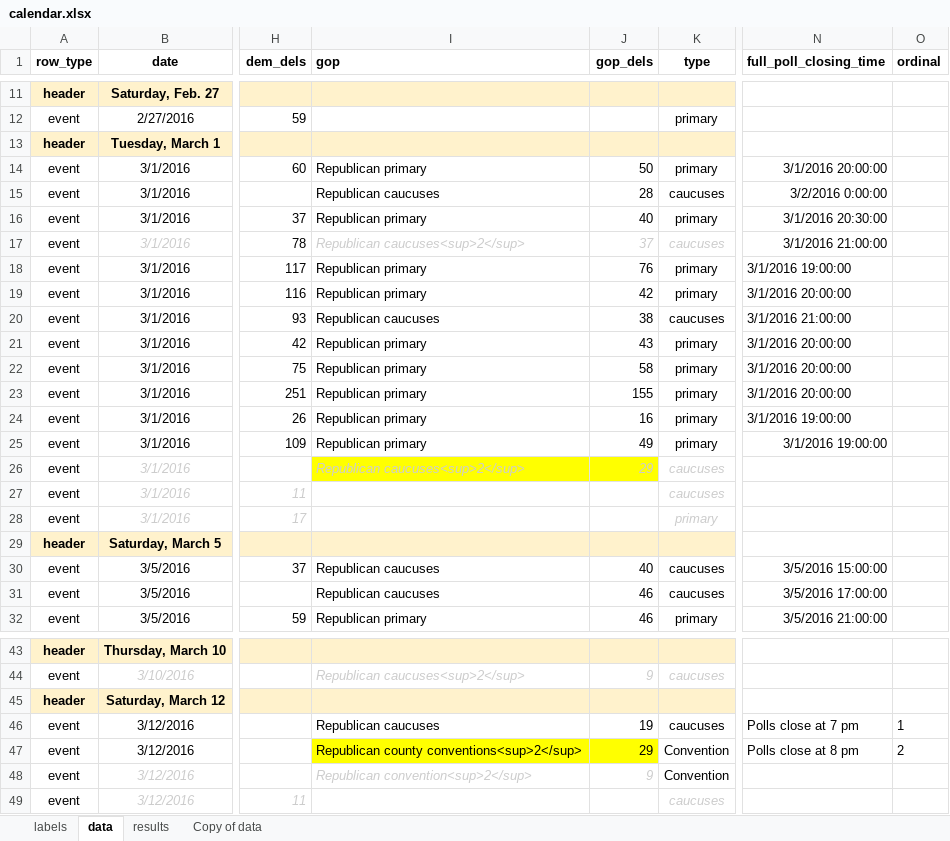
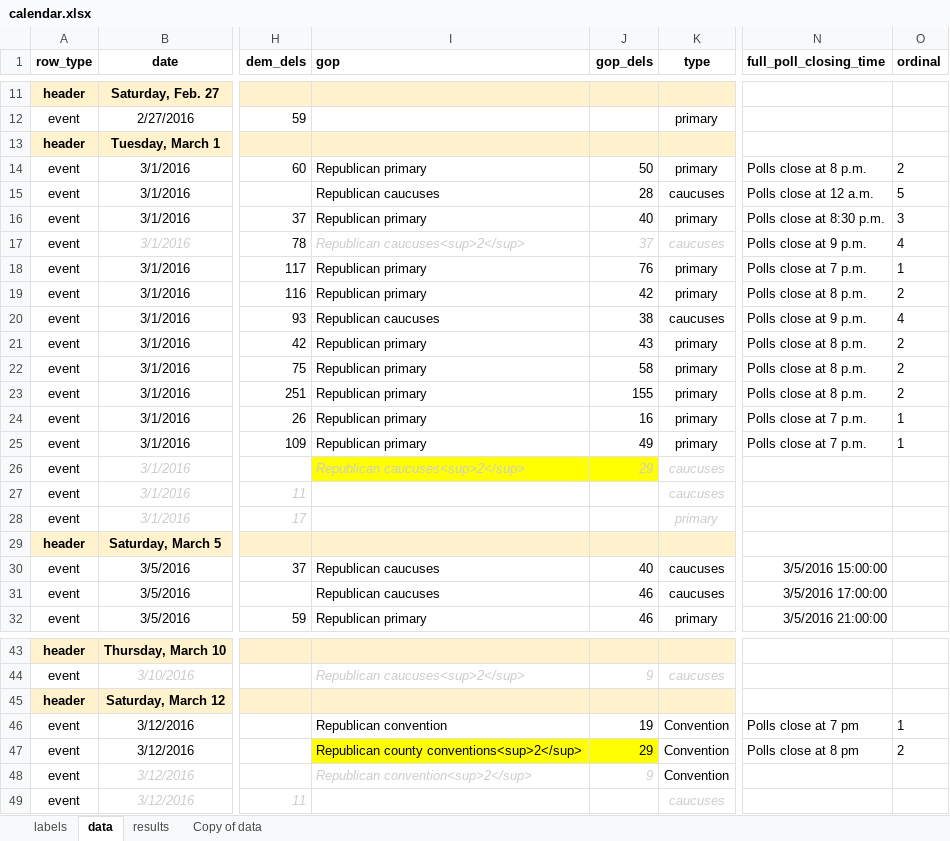
Before and after one commit to nprapps/elections16, an Excel workbook: data/calendar.xlsx, sheet data, drawn as a sheet; only a part is shown, gaps mark what is left out; values as stored, in another font and other column widths than the file's, no borders; charts and pictures not drawn; the diff names each change by its address in the sheet, - before the commit and + after, or states it on an @@ line.

```diff
--- a/data/calendar.xlsx (sheet data)
+++ b/data/calendar.xlsx (sheet data)
-N14 (full_poll_closing_time): 3/1/2016 20:00:00
+N14 (full_poll_closing_time): Polls close at 8 p.m.
-O14 (ordinal): (empty)
+O14 (ordinal): 2
-N15 (full_poll_closing_time): 3/2/2016 0:00:00
+N15 (full_poll_closing_time): Polls close at 12 a.m.
-O15 (ordinal): (empty)
+O15 (ordinal): 5
-N16 (full_poll_closing_time): 3/1/2016 20:30:00
+N16 (full_poll_closing_time): Polls close at 8:30 p.m.
-O16 (ordinal): (empty)
+O16 (ordinal): 3
-N17 (full_poll_closing_time): 3/1/2016 21:00:00
+N17 (full_poll_closing_time): Polls close at 9 p.m.
-O17 (ordinal): (empty)
+O17 (ordinal): 4
-N18 (full_poll_closing_time): 3/1/2016 19:00:00
+N18 (full_poll_closing_time): Polls close at 7 p.m.
-O18 (ordinal): (empty)
+O18 (ordinal): 1
-N19 (full_poll_closing_time): 3/1/2016 20:00:00
+N19 (full_poll_closing_time): Polls close at 8 p.m.
-O19 (ordinal): (empty)
+O19 (ordinal): 2
-N20 (full_poll_closing_time): 3/1/2016 21:00:00
+N20 (full_poll_closing_time): Polls close at 9 p.m.
-O20 (ordinal): (empty)
+O20 (ordinal): 4
-N21:N23 (full_poll_closing_time): 3/1/2016 20:00:00
+N21:N23 (full_poll_closing_time): Polls close at 8 p.m.
-O21:O23 (ordinal): (empty)
+O21:O23 (ordinal): 2
-N24:N25 (full_poll_closing_time): 3/1/2016 19:00:00
+N24:N25 (full_poll_closing_time): Polls close at 7 p.m.
-O24:O25 (ordinal): (empty)
+O24:O25 (ordinal): 1
-I46 (gop): Republican caucuses
+I46 (gop): Republican convention
-K46 (type): caucuses
+K46 (type): Convention
```
Also changed, not shown: data/copy.xlsx, 4 other files.
